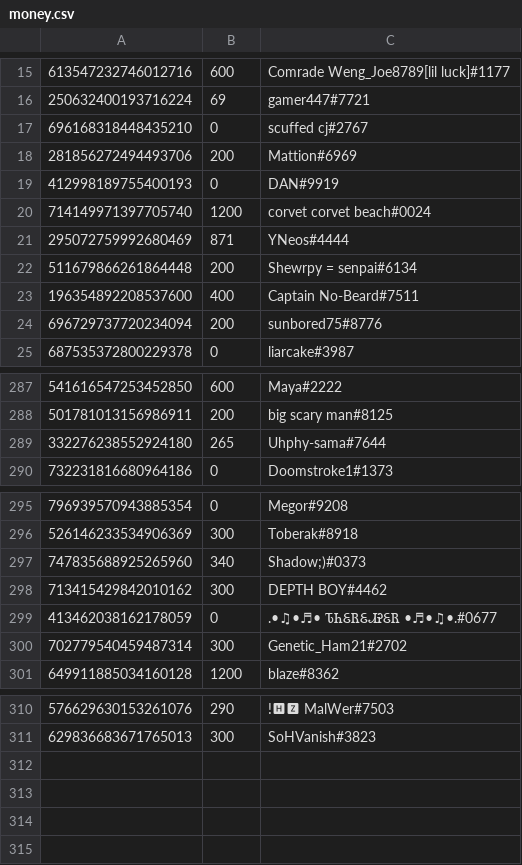
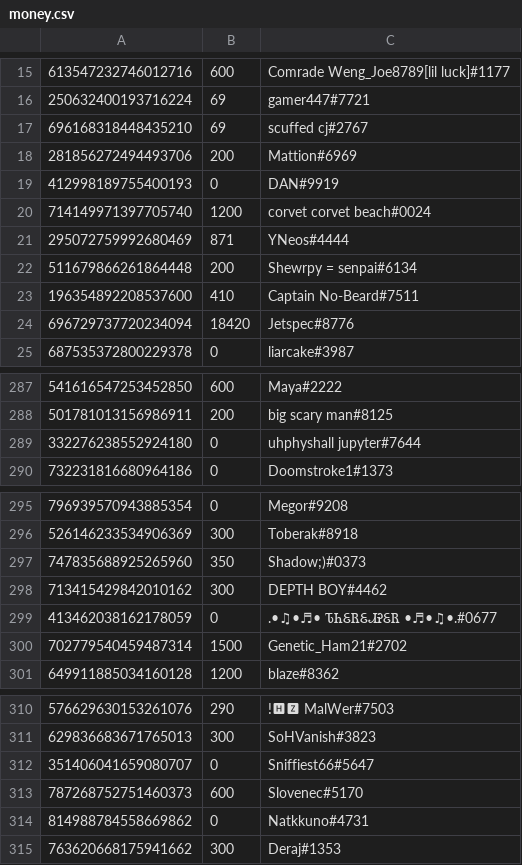
Before and after one commit to LevBernstein/BeardlessBot, a CSV file: money.csv, drawn as a sheet; only a part is shown, gaps mark what is left out; the diff covers the shown part only.

```diff
--- a/money.csv
+++ b/money.csv
@@ -16,3 +16,3 @@
 250632400193716224,69,gamer447#7721
-696168318448435210,0,scuffed cj#2767
+696168318448435210,69,scuffed cj#2767
 281856272494493706,200,Mattion#6969
@@ -22,4 +22,4 @@
 511679866261864448,200,Shewrpy = senpai#6134
-196354892208537600,400,Captain No-Beard#7511
-696729737720234094,200,sunbored75#8776
+196354892208537600,410,Captain No-Beard#7511
+696729737720234094,18420,Jetspec#8776
 687535372800229378,0,liarcake#3987
@@ -288,3 +288,3 @@
 501781013156986911,200,big scary man#8125
-332276238552924180,265,Uhphy-sama#7644
+332276238552924180,0,uhphyshall jupyter#7644
 732231816680964186,0,Doomstroke1#1373
@@ -296,6 +296,6 @@
 526146233534906369,300,Toberak#8918
-747835688925265960,340,Shadow;)#0373
+747835688925265960,350,Shadow;)#0373
 713415429842010162,300,DEPTH BOY#4462
 413462038162178059,0,.•♫•♬• ᏖᏂᏋᏒᏋᏗᎮᏋᏒ •♬•♫•.#0677
-702779540459487314,300,Genetic_Ham21#2702
+702779540459487314,1500,Genetic_Ham21#2702
 649911885034160128,1200,blaze#8362
@@ -311 +311,5 @@
 629836683671765013,300,SoHVanish#3823
+351406041659080707,0,Sniffiest66#5647
+787268752751460373,600,Slovenec#5170
+814988784558669862,0,Natkkuno#4731
+763620668175941662,300,Deraj#1353
```
Also changed, not shown: 3 edited cells elsewhere in this file, 2 other files.
